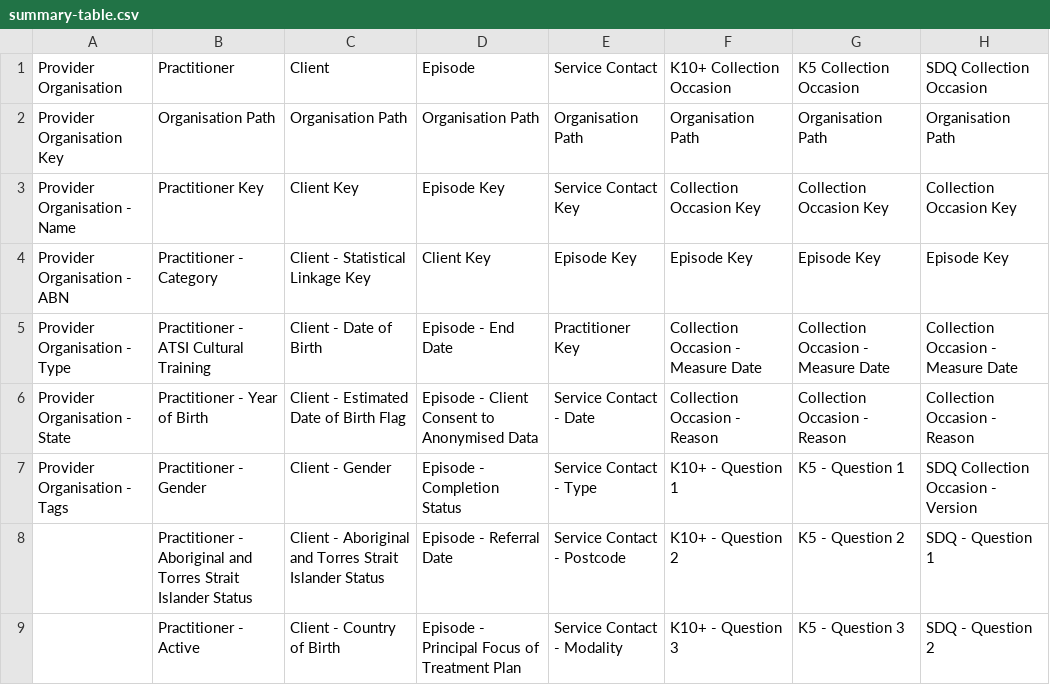
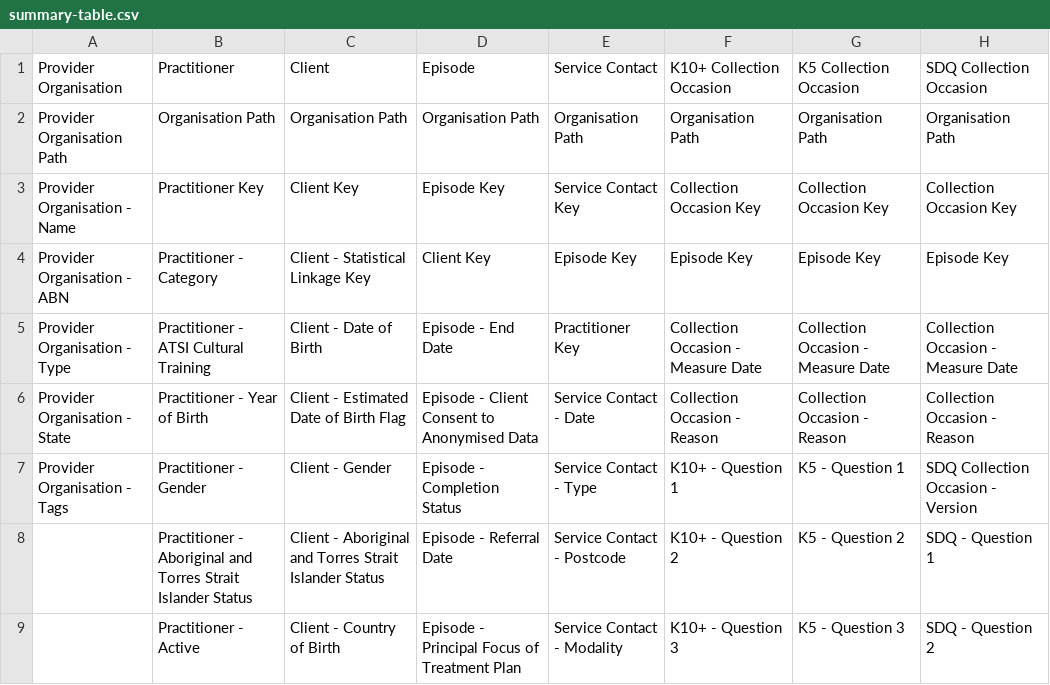
Before and after one commit to strategicdata/pmhc-mds-spec, a CSV file: doc/data-specification/summary-table.csv, drawn as a sheet; only a part is shown.

```diff
--- a/doc/data-specification/summary-table.csv
+++ b/doc/data-specification/summary-table.csv
@@ -1,3 +1,3 @@
 "Provider Organisation",Practitioner,Client,Episode,"Service Contact","K10+ Collection Occasion","K5 Collection Occasion","SDQ Collection Occasion"
-"Provider Organisation Key","Organisation Path","Organisation Path","Organisation Path","Organisation Path","Organisation Path","Organisation Path","Organisation Path"
+"Provider Organisation Path","Organisation Path","Organisation Path","Organisation Path","Organisation Path","Organisation Path","Organisation Path","Organisation Path"
 "Provider Organisation - Name","Practitioner Key","Client Key","Episode Key","Service Contact Key","Collection Occasion Key","Collection Occasion Key","Collection Occasion Key"
```
Also changed, not shown: 48 other files.
